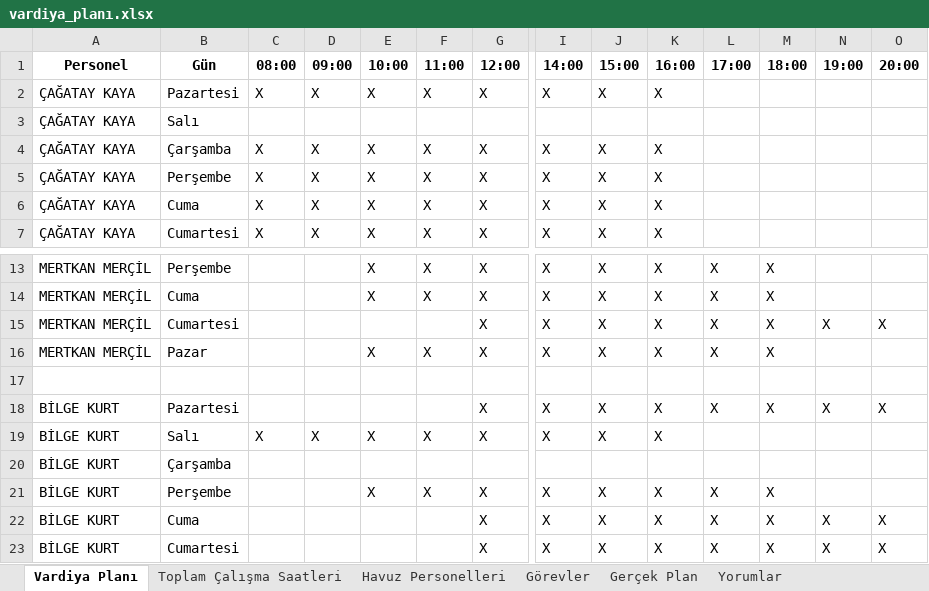
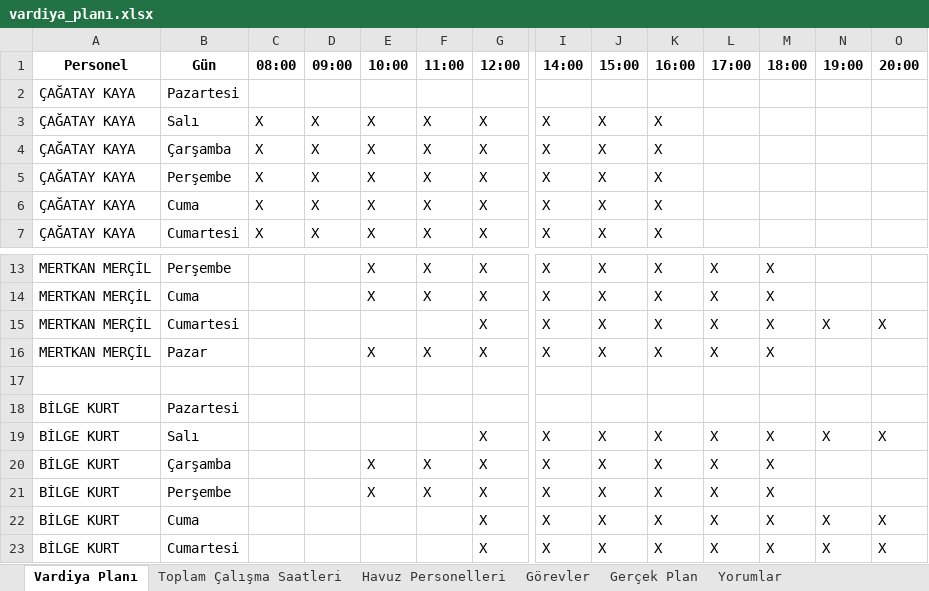
Before and after one commit to tturan6446/testtest, an Excel workbook: vardiya_planı.xlsx, sheet Vardiya Planı, drawn as a sheet; only a part is shown, gaps mark what is left out; values as stored, in another font and other column widths than the file's, no borders; removed rows and columns are numbered as before the commit, all else as after; rows hold the shown columns only; the diff covers the shown part only; the diff names each change by its address in the sheet, - before the commit and + after, or states it on an @@ line.

Commit message:
update vardiya_planı

```diff
--- a/vardiya_planı.xlsx (sheet Vardiya Planı)
+++ b/vardiya_planı.xlsx (sheet Vardiya Planı)
+row 2: ÇAĞATAY KAYA | Pazartesi
-B3 (Gün): Pazartesi
+B3 (Gün): Salı
-row 3: ÇAĞATAY KAYA | Salı
+row 18: BİLGE KURT | Pazartesi
-B19 (Gün): Pazartesi
+B19 (Gün): Salı
-B20 (Gün): Salı
+B20 (Gün): Çarşamba
-C20 (08:00): X
+C20 (08:00): (empty)
-D20 (09:00): X
+D20 (09:00): (empty)
-L20 (17:00): (empty)
+L20 (17:00): X
-M20 (18:00): (empty)
+M20 (18:00): X
-row 20: BİLGE KURT | Çarşamba
```
Also changed, not shown: 6 added rows, 6 removed rows and 15 edited cells elsewhere in this sheet, sheet Havuz Personelleri, sheet Toplam Çalışma Saatleri.
